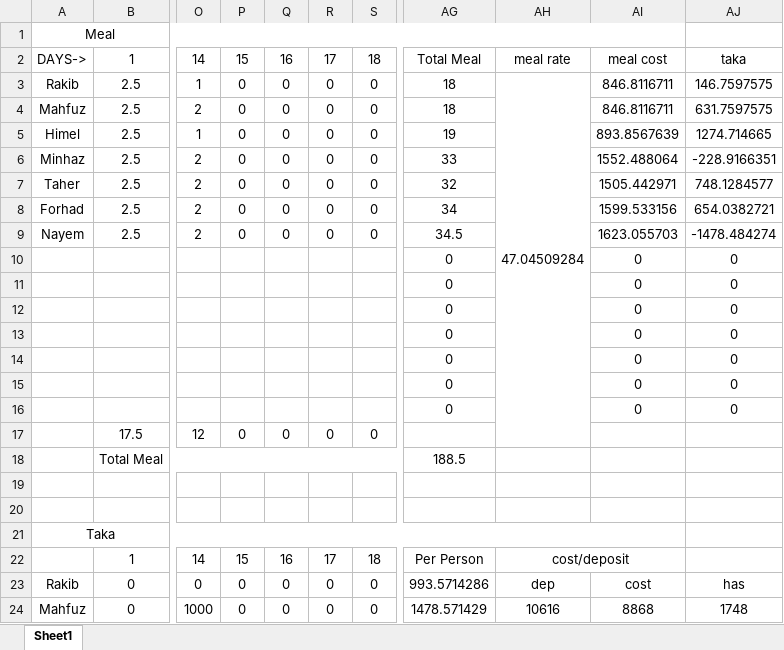
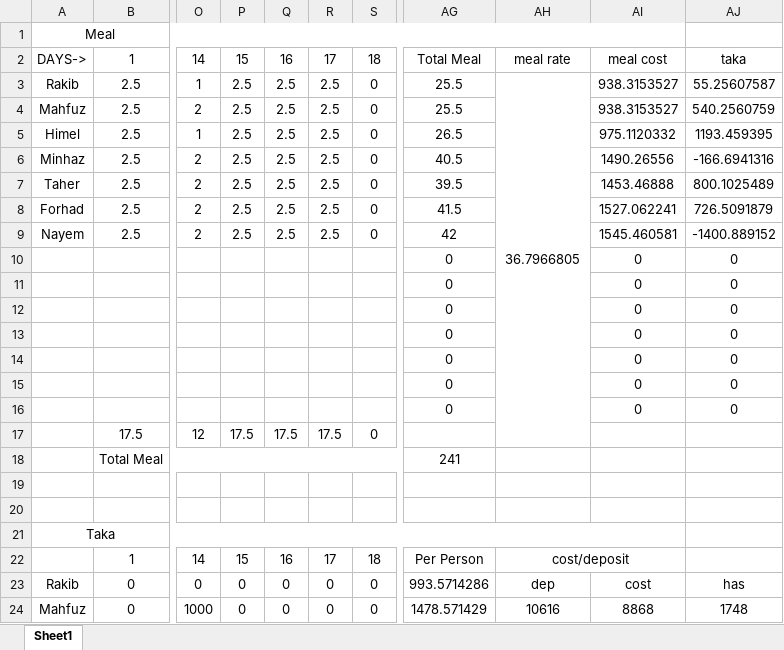
Before and after one commit to Nayem73/git_misc, an Excel workbook: Nayem_meal.xlsx, sheet Sheet1, drawn as a sheet; only a part is shown, gaps mark what is left out; values as stored, in another font and other column widths than the file's, no borders; the diff names each change by its address in the sheet, - before the commit and + after, or states it on an @@ line.

Commit message:
meal counts

```diff
--- a/Nayem_meal.xlsx (sheet Sheet1)
+++ b/Nayem_meal.xlsx (sheet Sheet1)
-P3:P9: 0
+P3:P9: 2.5
-Q3:Q9: 0
+Q3:Q9: 2.5
-R3:R9: 0
+R3:R9: 2.5
-AG3:AG4: 18
+AG3:AG4: 25.5
-AH3: 47.04509284
+AH3: 36.7966805
-AI3:AI4: 846.8116711
+AI3:AI4: 938.3153527
-AJ3: 146.7597575
+AJ3: 55.25607587
-AJ4: 631.7597575
+AJ4: 540.2560759
-AG5: 19
+AG5: 26.5
-AI5: 893.8567639
+AI5: 975.1120332
-AJ5: 1274.714665
+AJ5: 1193.459395
-AG6: 33
+AG6: 40.5
-AI6: 1552.488064
+AI6: 1490.26556
-AJ6: -228.9166351
+AJ6: -166.6941316
-AG7: 32
+AG7: 39.5
-AI7: 1505.442971
+AI7: 1453.46888
-AJ7: 748.1284577
+AJ7: 800.1025489
-AG8: 34
+AG8: 41.5
-AI8: 1599.533156
+AI8: 1527.062241
-AJ8: 654.0382721
+AJ8: 726.5091879
-AG9: 34.5
+AG9: 42
-AI9: 1623.055703
+AI9: 1545.460581
-AJ9: -1478.484274
+AJ9: -1400.889152
-P17: 0
+P17: 17.5
-Q17: 0
+Q17: 17.5
-R17: 0
+R17: 17.5
-AG18: 188.5
+AG18: 241
```
